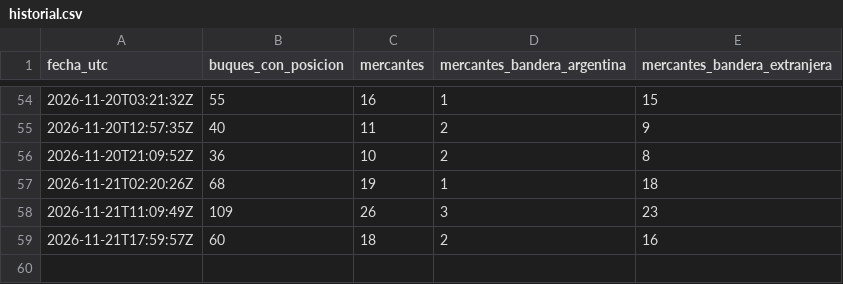
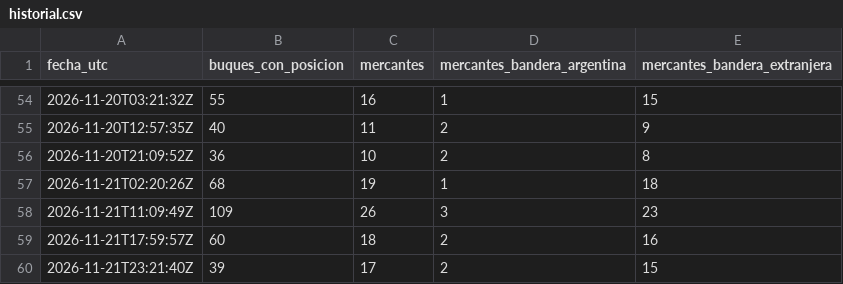
Before and after one commit to aquinolautaro0020-sketch/observatorio-bandera-mercante, a CSV file: data/historial.csv, drawn as a sheet; only a part is shown, gaps mark what is left out.

```diff
--- a/data/historial.csv
+++ b/data/historial.csv
@@ -59 +59,2 @@ fecha_utc,buques_con_posicion,mercantes,mercantes_bandera_argentina,mercantes_ba
 2026-11-21T17:59:57Z,60,18,2,16
+2026-11-21T23:21:40Z,39,17,2,15
```
Also changed, not shown: 2 other files.
